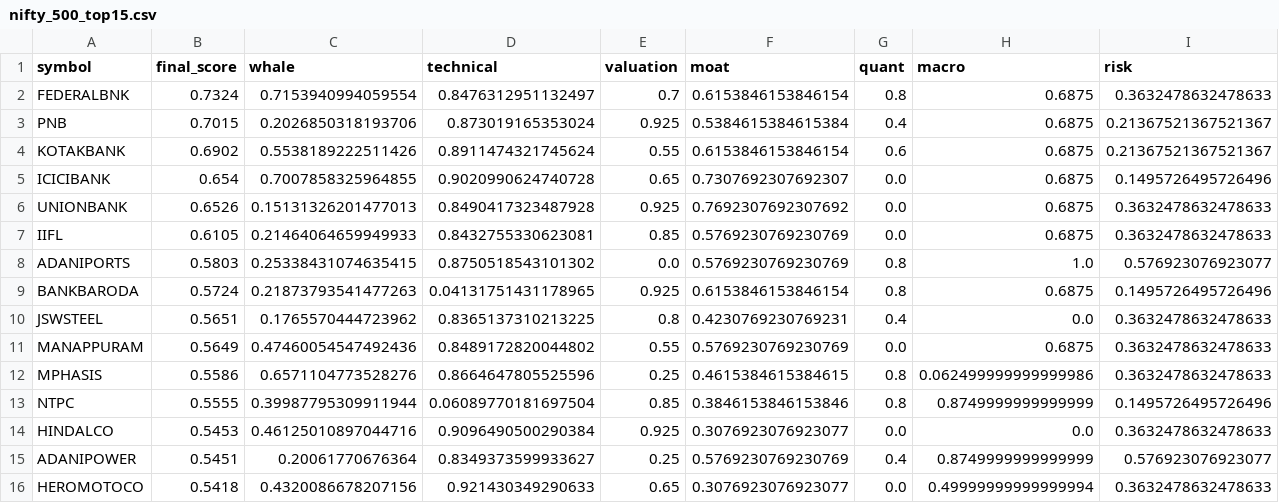
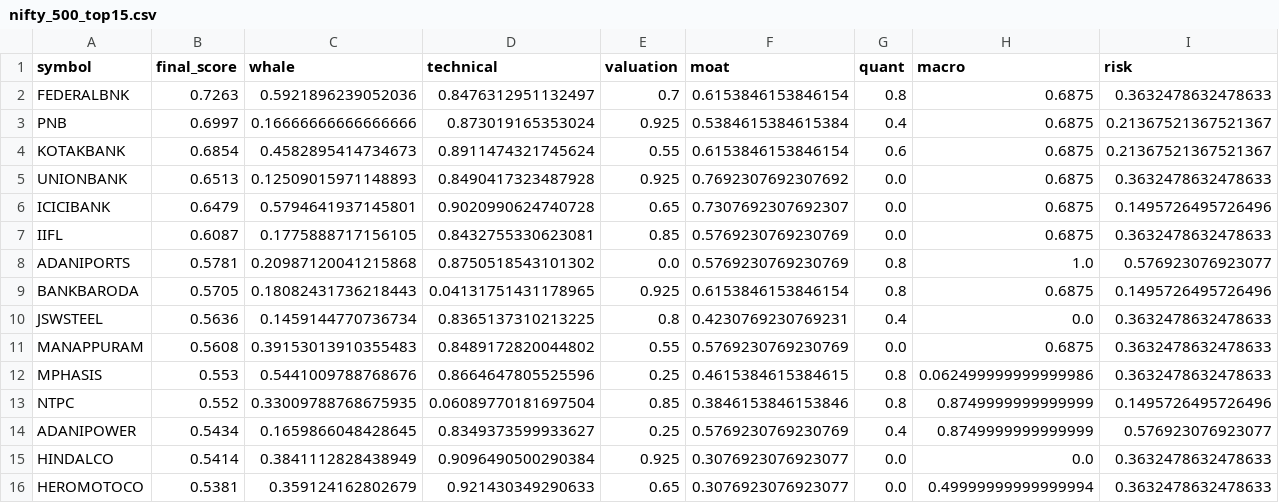
Before and after one commit to samir285-lang/whalewatch-alpha, a CSV file: output/nifty_500_top15.csv, drawn as a sheet.

```diff
--- a/output/nifty_500_top15.csv
+++ b/output/nifty_500_top15.csv
@@ -1,16 +1,16 @@
 symbol,final_score,whale,technical,valuation,moat,quant,macro,risk
-FEDERALBNK,0.7324,0.7153940994059554,0.8476312951132497,0.7,0.6153846153846154,0.8,0.6875,0.3632478632478633
-PNB,0.7015,0.2026850318193706,0.873019165353024,0.925,0.5384615384615384,0.4,0.6875,0.21367521367521367
-KOTAKBANK,0.6902,0.5538189222511426,0.8911474321745624,0.55,0.6153846153846154,0.6,0.6875,0.21367521367521367
-ICICIBANK,0.654,0.7007858325964855,0.9020990624740728,0.65,0.7307692307692307,0.0,0.6875,0.1495726495726496
-UNIONBANK,0.6526,0.15131326201477013,0.8490417323487928,0.925,0.7692307692307692,0.0,0.6875,0.3632478632478633
-IIFL,0.6105,0.21464064659949933,0.8432755330623081,0.85,0.5769230769230769,0.0,0.6875,0.3632478632478633
-ADANIPORTS,0.5803,0.25338431074635415,0.8750518543101302,0.0,0.5769230769230769,0.8,1.0,0.576923076923077
-BANKBARODA,0.5724,0.21873793541477263,0.04131751431178965,0.925,0.6153846153846154,0.8,0.6875,0.1495726495726496
-JSWSTEEL,0.5651,0.1765570444723962,0.8365137310213225,0.8,0.4230769230769231,0.4,0.0,0.3632478632478633
-MANAPPURAM,0.5649,0.47460054547492436,0.8489172820044802,0.55,0.5769230769230769,0.0,0.6875,0.3632478632478633
-MPHASIS,0.5586,0.6571104773528276,0.8664647805525596,0.25,0.4615384615384615,0.8,0.062499999999999986,0.3632478632478633
-NTPC,0.5555,0.39987795309911944,0.06089770181697504,0.85,0.3846153846153846,0.8,0.8749999999999999,0.1495726495726496
-HINDALCO,0.5453,0.46125010897044716,0.9096490500290384,0.925,0.3076923076923077,0.0,0.0,0.3632478632478633
-ADANIPOWER,0.5451,0.20061770676364,0.8349373599933627,0.25,0.5769230769230769,0.4,0.8749999999999999,0.576923076923077
-HEROMOTOCO,0.5418,0.4320086678207156,0.921430349290633,0.65,0.3076923076923077,0.0,0.49999999999999994,0.3632478632478633
+FEDERALBNK,0.7263,0.5921896239052036,0.8476312951132497,0.7,0.6153846153846154,0.8,0.6875,0.3632478632478633
+PNB,0.6997,0.16666666666666666,0.873019165353024,0.925,0.5384615384615384,0.4,0.6875,0.21367521367521367
+KOTAKBANK,0.6854,0.4582895414734673,0.8911474321745624,0.55,0.6153846153846154,0.6,0.6875,0.21367521367521367
+UNIONBANK,0.6513,0.12509015971148893,0.8490417323487928,0.925,0.7692307692307692,0.0,0.6875,0.3632478632478633
+ICICIBANK,0.6479,0.5794641937145801,0.9020990624740728,0.65,0.7307692307692307,0.0,0.6875,0.1495726495726496
+IIFL,0.6087,0.1775888717156105,0.8432755330623081,0.85,0.5769230769230769,0.0,0.6875,0.3632478632478633
+ADANIPORTS,0.5781,0.20987120041215868,0.8750518543101302,0.0,0.5769230769230769,0.8,1.0,0.576923076923077
+BANKBARODA,0.5705,0.18082431736218443,0.04131751431178965,0.925,0.6153846153846154,0.8,0.6875,0.1495726495726496
+JSWSTEEL,0.5636,0.1459144770736734,0.8365137310213225,0.8,0.4230769230769231,0.4,0.0,0.3632478632478633
+MANAPPURAM,0.5608,0.39153013910355483,0.8489172820044802,0.55,0.5769230769230769,0.0,0.6875,0.3632478632478633
+MPHASIS,0.553,0.5441009788768676,0.8664647805525596,0.25,0.4615384615384615,0.8,0.062499999999999986,0.3632478632478633
+NTPC,0.552,0.33009788768675935,0.06089770181697504,0.85,0.3846153846153846,0.8,0.8749999999999999,0.1495726495726496
+ADANIPOWER,0.5434,0.1659866048428645,0.8349373599933627,0.25,0.5769230769230769,0.4,0.8749999999999999,0.576923076923077
+HINDALCO,0.5414,0.3841112828438949,0.9096490500290384,0.925,0.3076923076923077,0.0,0.0,0.3632478632478633
+HEROMOTOCO,0.5381,0.359124162802679,0.921430349290633,0.65,0.3076923076923077,0.0,0.49999999999999994,0.3632478632478633
```
Also changed, not shown: output/all_nse_top15.csv, output/nifty_100_top15.csv, 1 other file.
